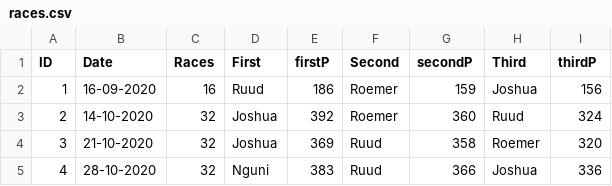
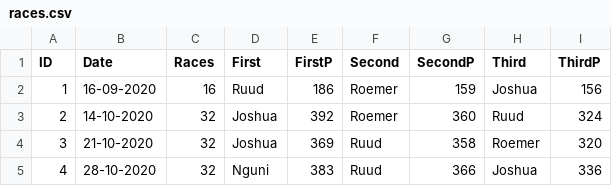
Before and after one commit to Jturpijn/raasbami.github.io, a CSV file: _data/races.csv, drawn as a sheet.

```diff
--- a/_data/races.csv
+++ b/_data/races.csv
@@ -1,2 +1,2 @@
-ID,Date,Races,First,firstP,Second,secondP,Third,thirdP
+ID,Date,Races,First,FirstP,Second,SecondP,Third,ThirdP
 1,16-09-2020,16,Ruud,186,Roemer,159,Joshua,156
```
Also changed, not shown: 1 other file.
